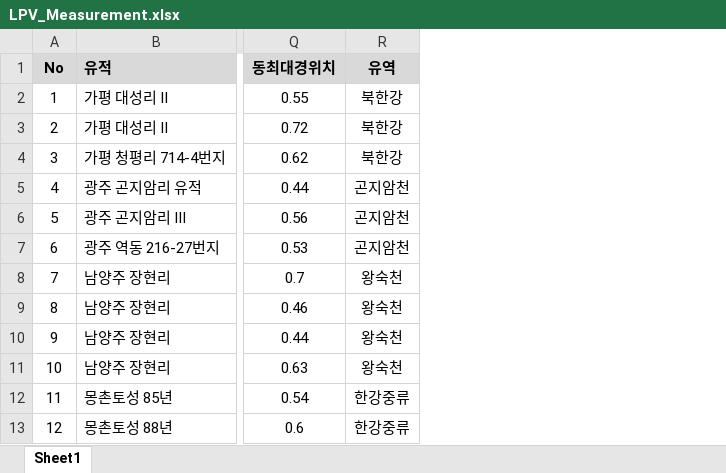
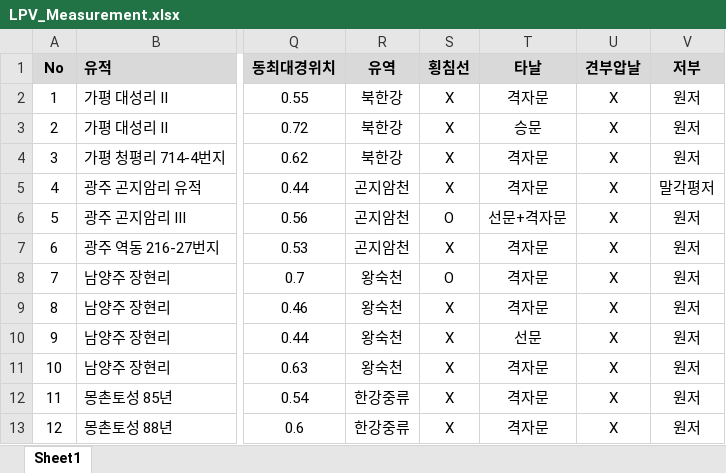
Before and after one commit to ChanToRe/p3K-HB_LPV, an Excel workbook: Data/LPV_Measurement.xlsx, sheet Sheet1, drawn as a sheet; only a part is shown, gaps mark what is left out; values as stored, in another font and other column widths than the file's, no borders; the diff names each change by its address in the sheet, - before the commit and + after, or states it on an @@ line.

Commit message:
Update : 형식분류를 위한 명목적 속성 기입
- 타날, 횡침성, 견무압날, 저부

```diff
--- a/Data/LPV_Measurement.xlsx (sheet Sheet1)
+++ b/Data/LPV_Measurement.xlsx (sheet Sheet1)
+column S (횡침선), rows 2-13: X | X | X | X | O | X | O | X | X | X | X | X
+column T (타날), rows 2-13: 격자문 | 승문 | 격자문 | 격자문 | 선문+격자문 | 격자문 | 격자문 | 격자문 | 선문 | 격자문 | 격자문 | 격자문
+column U (견부압날), rows 2-13: all X
+column V (저부), rows 2-13: 원저 | 원저 | 원저 | 말각평저 | 원저 | 원저 | 원저 | 원저 | 원저 | 원저 | 원저 | 원저
```
